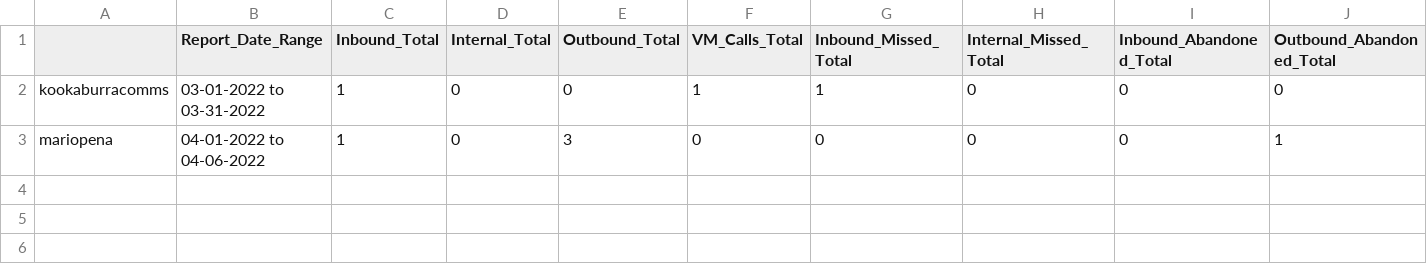
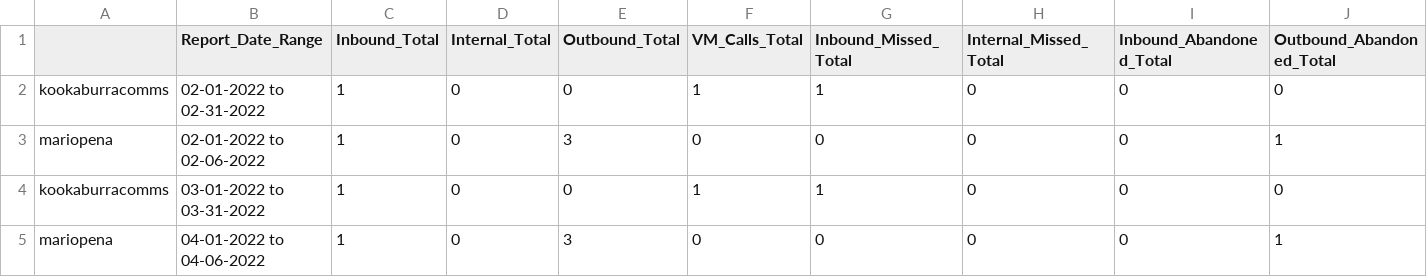
Before and after one commit to malpena/anzse8x8_public, a CSV file: usage.csv, drawn as a sheet; only a part is shown; rows hold the shown columns only; the diff names each change by its address in the sheet, - before the commit and + after, or states it on an @@ line.

Commit message:
Add files via upload

```diff
--- a/usage.csv
+++ b/usage.csv
+row 2: kookaburracomms | 02-01-2022 to 02-31-2022 | 1 | 0 | 0 | 1 | 1 | 0 | 0 | 0
+row 3: mariopena | 02-01-2022 to 02-06-2022 | 1 | 0 | 3 | 0 | 0 | 0 | 0 | 1
```
